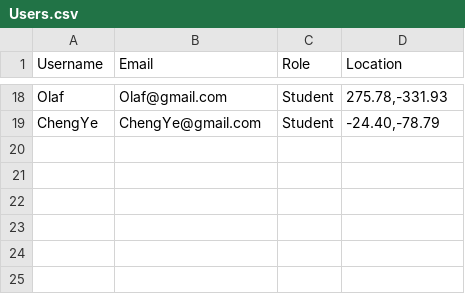
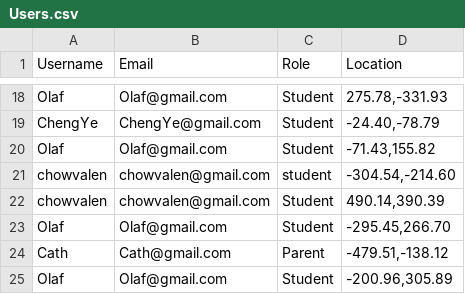
Before and after one commit to ChengYe110/DS_Assignment-Final, a CSV file: Users.csv, drawn as a sheet; only a part is shown, gaps mark what is left out; the diff names each change by its address in the sheet, - before the commit and + after, or states it on an @@ line.

```diff
--- a/Users.csv
+++ b/Users.csv
+row 20: Olaf | Olaf@gmail.com | Student | -71.43,155.82
+row 21: chowvalen | chowvalen@gmail.com | student | -304.54,-214.60
+row 22: chowvalen | chowvalen@gmail.com | Student | 490.14,390.39
+row 23: Olaf | Olaf@gmail.com | Student | -295.45,266.70
+row 24: Cath | Cath@gmail.com | Parent | -479.51,-138.12
+row 25: Olaf | Olaf@gmail.com | Student | -200.96,305.89
```
Also changed, not shown: Completed_Quiz.csv, Events.csv, 2 other files.
